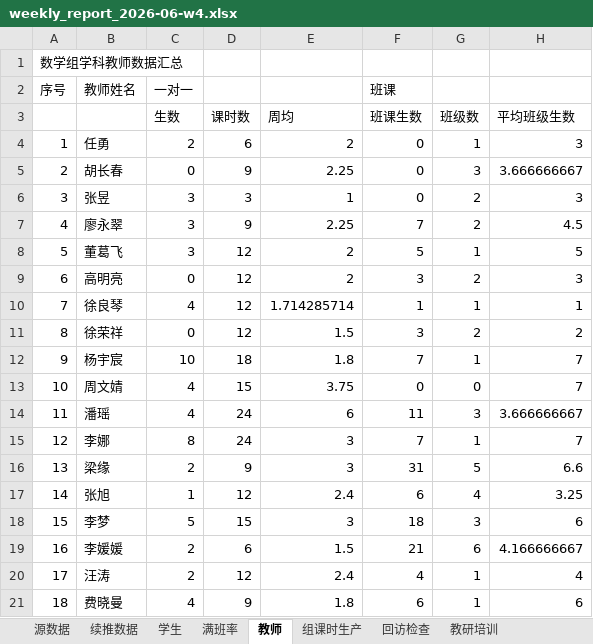
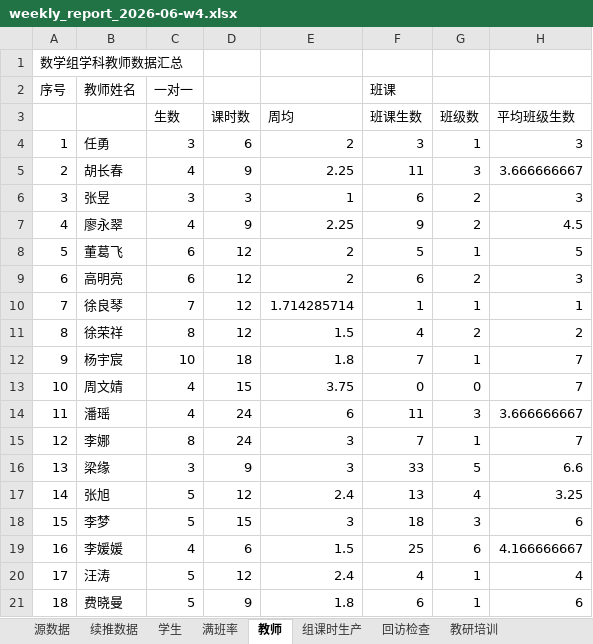
Before and after one commit to li281077304-boop/edu-ops-dashboard, an Excel workbook: data/processed/production/weekly_report_2026-06-w4.xlsx, sheet 教师, drawn as a sheet; only a part is shown; values as stored, in another font and other column widths than the file's, no borders; the diff names each change by its address in the sheet, - before the commit and + after, or states it on an @@ line.

```diff
--- a/data/processed/production/weekly_report_2026-06-w4.xlsx (sheet 教师)
+++ b/data/processed/production/weekly_report_2026-06-w4.xlsx (sheet 教师)
-C4 (一对一): 2
+C4 (一对一): 3
-F4 (班课): 0
+F4 (班课): 3
-C5 (一对一): 0
+C5 (一对一): 4
-F5 (班课): 0
+F5 (班课): 11
-F6 (班课): 0
+F6 (班课): 6
-C7 (一对一): 3
+C7 (一对一): 4
-F7 (班课): 7
+F7 (班课): 9
-C8 (一对一): 3
+C8 (一对一): 6
-C9 (一对一): 0
+C9 (一对一): 6
-F9 (班课): 3
+F9 (班课): 6
-C10 (一对一): 4
+C10 (一对一): 7
-C11 (一对一): 0
+C11 (一对一): 8
-F11 (班课): 3
+F11 (班课): 4
-C16 (一对一): 2
+C16 (一对一): 3
-F16 (班课): 31
+F16 (班课): 33
-C17 (一对一): 1
+C17 (一对一): 5
-F17 (班课): 6
+F17 (班课): 13
-C19 (一对一): 2
+C19 (一对一): 4
-F19 (班课): 21
+F19 (班课): 25
-C20 (一对一): 2
+C20 (一对一): 5
-C21 (一对一): 4
+C21 (一对一): 5
```
Also changed, not shown: sheet 组课时生产, sheet 学生, sheet 生产元数据, data/processed/production/weekly_report_latest.xlsx, 6 other files.
